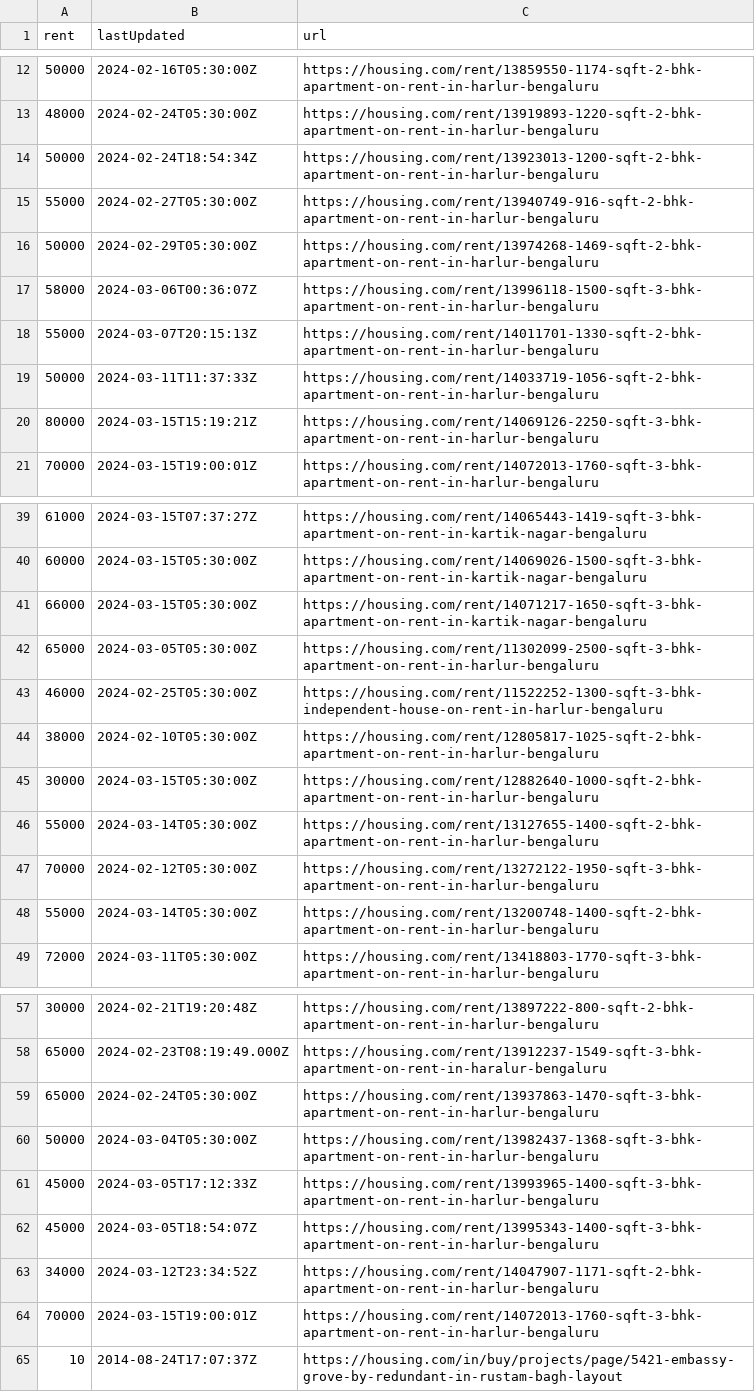
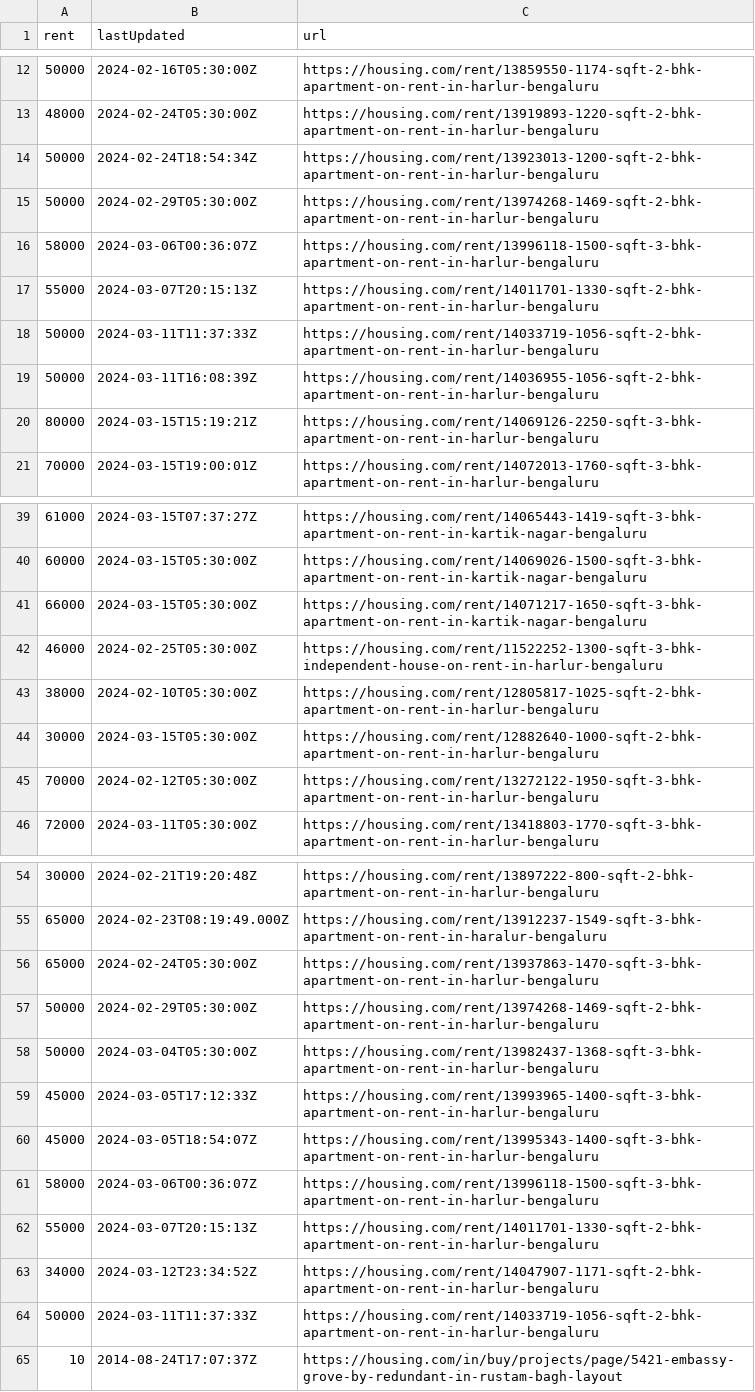
Before and after one commit to KShivendu/blr-societies, a CSV file: data/housing.csv, drawn as a sheet; only a part is shown, gaps mark what is left out.

```diff
--- a/data/housing.csv
+++ b/data/housing.csv
@@ -14,3 +14,2 @@ rent, lastUpdated, url
 "50000","2024-02-24T18:54:34Z","https://housing.com/rent/13923013-1200-sqft-2-bhk-apartment-on-rent-in-harlur-bengaluru"
-"55000","2024-02-27T05:30:00Z","https://housing.com/rent/13940749-916-sqft-2-bhk-apartment-on-rent-in-harlur-bengaluru"
 "50000","2024-02-29T05:30:00Z","https://housing.com/rent/13974268-1469-sqft-2-bhk-apartment-on-rent-in-harlur-bengaluru"
@@ -19,2 +18,3 @@ rent, lastUpdated, url
 "50000","2024-03-11T11:37:33Z","https://housing.com/rent/14033719-1056-sqft-2-bhk-apartment-on-rent-in-harlur-bengaluru"
+"50000","2024-03-11T16:08:39Z","https://housing.com/rent/14036955-1056-sqft-2-bhk-apartment-on-rent-in-harlur-bengaluru"
 "80000","2024-03-15T15:19:21Z","https://housing.com/rent/14069126-2250-sqft-3-bhk-apartment-on-rent-in-harlur-bengaluru"
@@ -41,3 +41,2 @@ rent, lastUpdated, url
 "66000","2024-03-15T05:30:00Z","https://housing.com/rent/14071217-1650-sqft-3-bhk-apartment-on-rent-in-kartik-nagar-bengaluru"
-"65000","2024-03-05T05:30:00Z","https://housing.com/rent/11302099-2500-sqft-3-bhk-apartment-on-rent-in-harlur-bengaluru"
 "46000","2024-02-25T05:30:00Z","https://housing.com/rent/11522252-1300-sqft-3-bhk-independent-house-on-rent-in-harlur-bengaluru"
@@ -45,5 +44,3 @@ rent, lastUpdated, url
 "30000","2024-03-15T05:30:00Z","https://housing.com/rent/12882640-1000-sqft-2-bhk-apartment-on-rent-in-harlur-bengaluru"
-"55000","2024-03-14T05:30:00Z","https://housing.com/rent/13127655-1400-sqft-2-bhk-apartment-on-rent-in-harlur-bengaluru"
 "70000","2024-02-12T05:30:00Z","https://housing.com/rent/13272122-1950-sqft-3-bhk-apartment-on-rent-in-harlur-bengaluru"
-"55000","2024-03-14T05:30:00Z","https://housing.com/rent/13200748-1400-sqft-2-bhk-apartment-on-rent-in-harlur-bengaluru"
 "72000","2024-03-11T05:30:00Z","https://housing.com/rent/13418803-1770-sqft-3-bhk-apartment-on-rent-in-harlur-bengaluru"
@@ -59,2 +56,3 @@ rent, lastUpdated, url
 "65000","2024-02-24T05:30:00Z","https://housing.com/rent/13937863-1470-sqft-3-bhk-apartment-on-rent-in-harlur-bengaluru"
+"50000","2024-02-29T05:30:00Z","https://housing.com/rent/13974268-1469-sqft-2-bhk-apartment-on-rent-in-harlur-bengaluru"
 "50000","2024-03-04T05:30:00Z","https://housing.com/rent/13982437-1368-sqft-3-bhk-apartment-on-rent-in-harlur-bengaluru"
@@ -62,4 +60,6 @@ rent, lastUpdated, url
 "45000","2024-03-05T18:54:07Z","https://housing.com/rent/13995343-1400-sqft-3-bhk-apartment-on-rent-in-harlur-bengaluru"
+"58000","2024-03-06T00:36:07Z","https://housing.com/rent/13996118-1500-sqft-3-bhk-apartment-on-rent-in-harlur-bengaluru"
+"55000","2024-03-07T20:15:13Z","https://housing.com/rent/14011701-1330-sqft-2-bhk-apartment-on-rent-in-harlur-bengaluru"
 "34000","2024-03-12T23:34:52Z","https://housing.com/rent/14047907-1171-sqft-2-bhk-apartment-on-rent-in-harlur-bengaluru"
-"70000","2024-03-15T19:00:01Z","https://housing.com/rent/14072013-1760-sqft-3-bhk-apartment-on-rent-in-harlur-bengaluru"
+"50000","2024-03-11T11:37:33Z","https://housing.com/rent/14033719-1056-sqft-2-bhk-apartment-on-rent-in-harlur-bengaluru"
 "10","2014-08-24T17:07:37Z","https://housing.com/in/buy/projects/page/5421-embassy-grove-by-redundant-in-rustam-bagh-layout"
```
